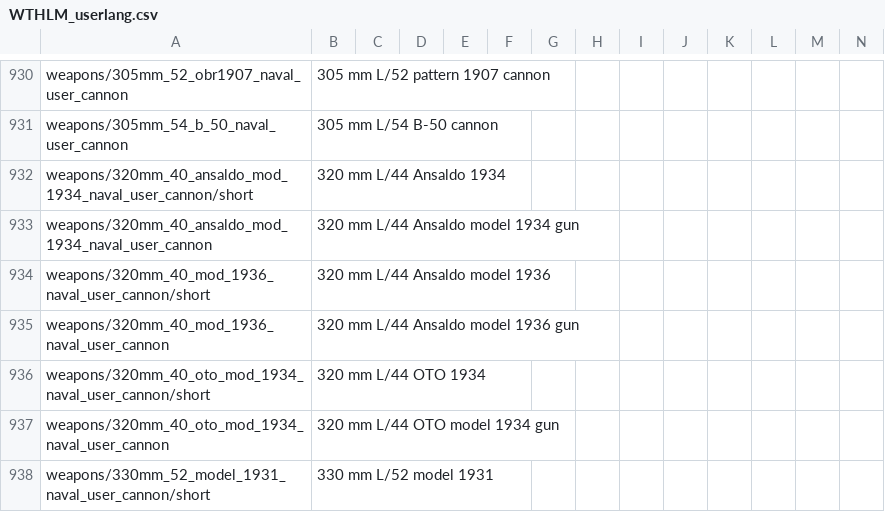
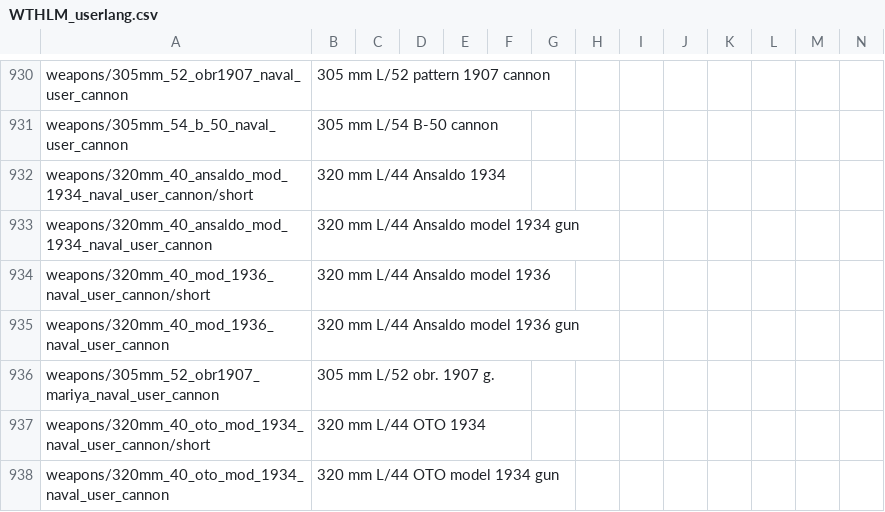
Before and after one commit to Toonu/lang_modding, a CSV file: WTHLM/WTHLM_userlang.csv, drawn as a sheet; only a part is shown, gaps mark what is left out; the shorter side is filled out with more unchanged rows; rows hold the shown columns only; the diff names each change by its address in the sheet, - before the commit and + after, or states it on an @@ line.

Commit message:
Update WTHLM_userlang.csv

```diff
--- a/WTHLM/WTHLM_userlang.csv
+++ b/WTHLM/WTHLM_userlang.csv
+row 936: weapons/305mm_52_obr1907_mariya_naval_user_cannon | 305 mm L/52 obr. 1907 g.
```
